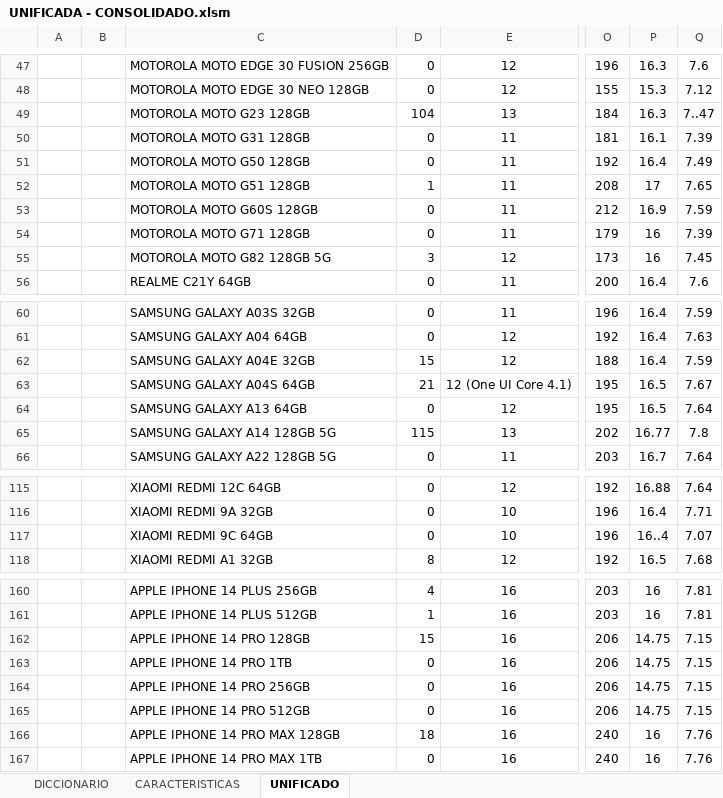
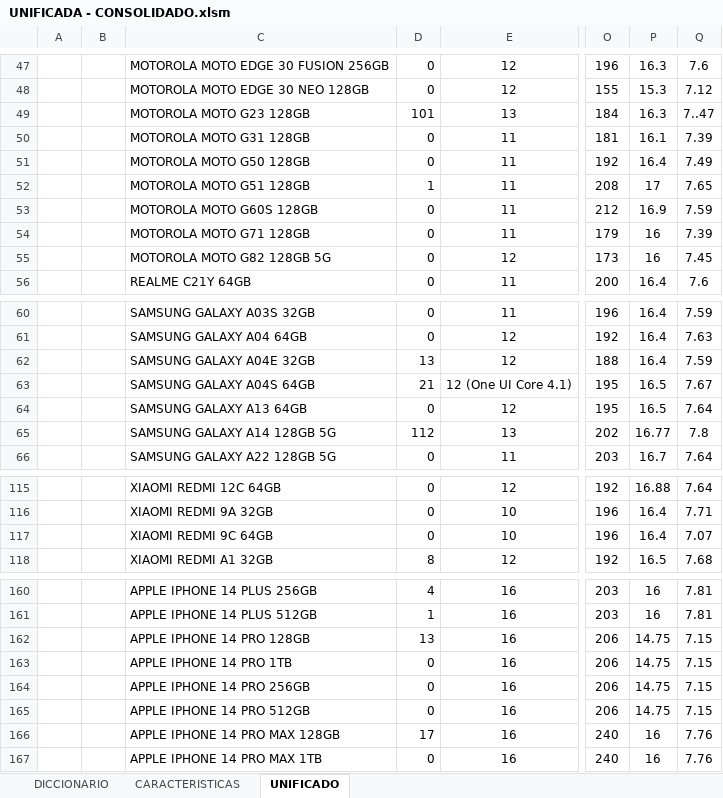
Before and after one commit to NoeCanoNunez/TC-Page, an Excel workbook: DB/UNIFICADA - CONSOLIDADO.xlsm, sheet UNIFICADO, drawn as a sheet; only a part is shown, gaps mark what is left out; values as stored, in another font and other column widths than the file's, no borders; charts and pictures and table styles not drawn; the diff covers the shown part only; the diff names each change by its address in the sheet, - before the commit and + after, or states it on an @@ line.

```diff
--- a/DB/UNIFICADA - CONSOLIDADO.xlsm (sheet UNIFICADO)
+++ b/DB/UNIFICADA - CONSOLIDADO.xlsm (sheet UNIFICADO)
-D49: 104
+D49: 101
-D55: 3
+D55: 0
-D62: 15
+D62: 13
-D65: 115
+D65: 112
-P117: 16..4
+P117: 16.4
-D162: 15
+D162: 13
-D166: 18
+D166: 17
```
Also changed, not shown: 13 edited cells elsewhere in this sheet, sheet DICCIONARIO, sheet CARACTERISTICAS, formulas that keep their value, 14 other files.
